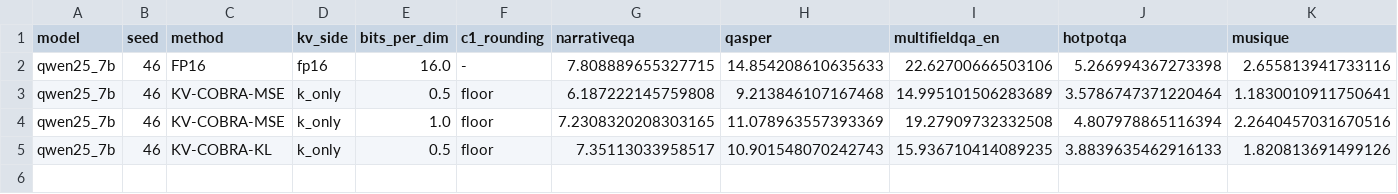
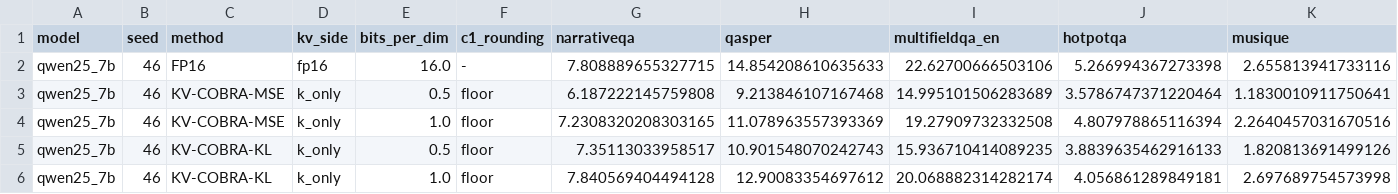
Before and after one commit to seonha01/KV-COBRA, a CSV file: results/longbench/qwen25_7b_seed46.csv, drawn as a sheet; only a part is shown; rows hold the shown columns only; the diff names each change by its address in the sheet, - before the commit and + after, or states it on an @@ line.

Commit message:
Add LongBench results: Qwen seed 46; Table-1 LongBench column complete for 3 models x 5 seeds

```diff
--- a/results/longbench/qwen25_7b_seed46.csv
+++ b/results/longbench/qwen25_7b_seed46.csv
+row 6: qwen25_7b | 46 | KV-COBRA-KL | k_only | 1.0 | floor | 7.840569404494128 | 12.90083354697612 | 20.068882314282174 | 4.056861289849181 | 2.697689754573998
```
